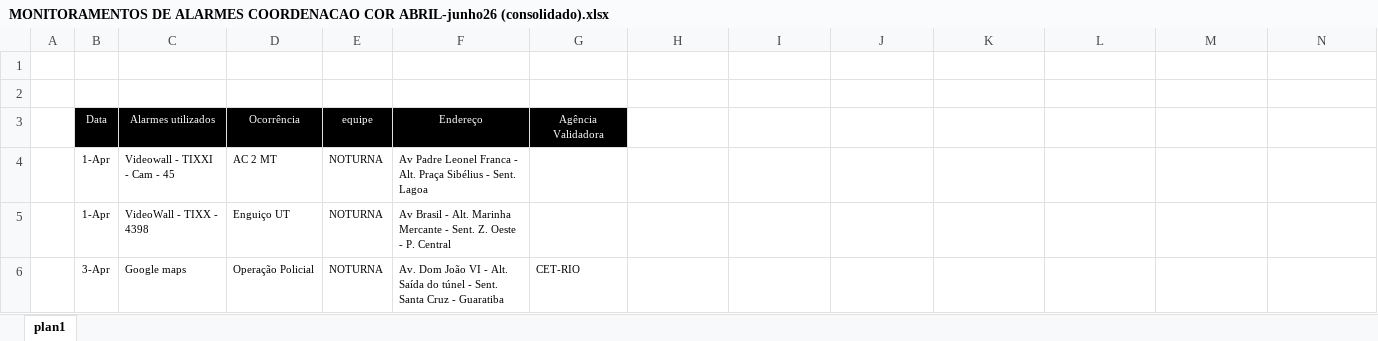
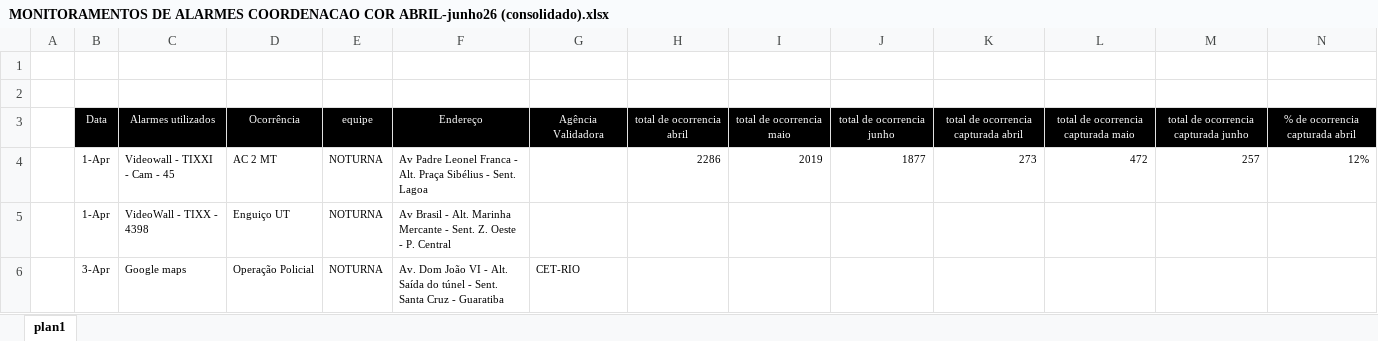
Before and after one commit to kaduximenes/monitoramentoocorrencias, an Excel workbook: Planilhas/MONITORAMENTOS DE ALARMES COORDENACAO COR ABRIL-junho26 (consolidado).xlsx, sheet plan1, drawn as a sheet; only a part is shown; values as stored, in another font and other column widths than the file's, no borders; removed rows and columns are numbered as before the commit, all else as after; rows hold the shown columns only; the diff names each change by its address in the sheet, - before the commit and + after, or states it on an @@ line.

Commit message:
atualizar: ajuste da planilha adicionei colunas

```diff
--- a/Planilhas/MONITORAMENTOS DE ALARMES COORDENACAO COR ABRIL-junho26 (consolidado).xlsx (sheet plan1)
+++ b/Planilhas/MONITORAMENTOS DE ALARMES COORDENACAO COR ABRIL-junho26 (consolidado).xlsx (sheet plan1)
-row 3:  | Data | Alarmes utilizados | Ocorrência | equipe | Endereço | Agência Validadora
-row 4:  | 1-Apr | Videowall - TIXXI - Cam - 45 | AC 2 MT | NOTURNA | Av Padre Leonel Franca - Alt. Praça Sibélius - Sent. Lagoa
+row 3:  | Data | Alarmes utilizados | Ocorrência | equipe | Endereço | Agência Validadora | total de ocorrencia abril | total de ocorrencia maio | total de ocorrencia junho | total de ocorrencia capturada abril | total de ocorrencia capturada maio | total de ocorrencia capturada junho | % de ocorrencia capturada abril
+row 4:  | 1-Apr | Videowall - TIXXI - Cam - 45 | AC 2 MT | NOTURNA | Av Padre Leonel Franca - Alt. Praça Sibélius - Sent. Lagoa |  | 2286 | 2019 | 1877 | 273 | 472 | 257 | 12%
```
Also changed, not shown: 1 other file.
